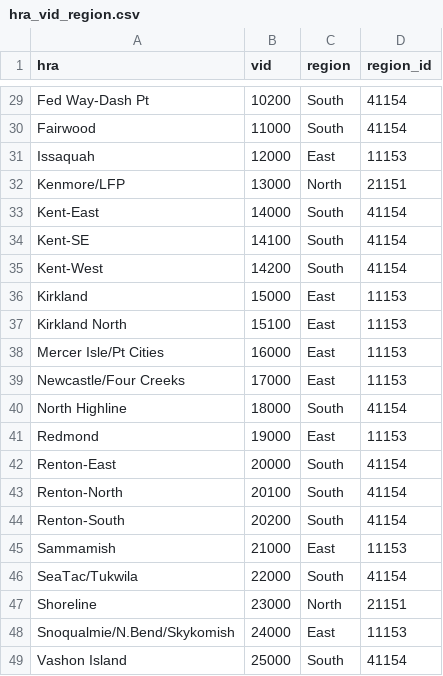
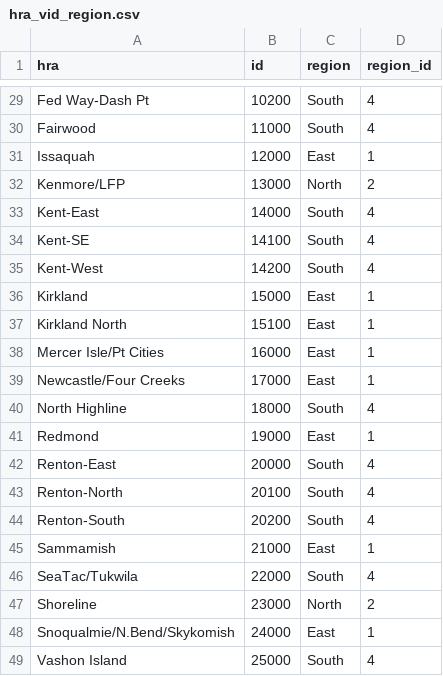
Before and after one commit to PHSKC-APDE/reference-data, a CSV file: spatial_data/hra_vid_region.csv, drawn as a sheet; only a part is shown, gaps mark what is left out; the diff covers the shown part only; the diff names each change by its address in the sheet, - before the commit and + after, or states it on an @@ line.

Commit message:
update hra and region ids

```diff
--- a/spatial_data/hra_vid_region.csv
+++ b/spatial_data/hra_vid_region.csv
-B1: vid
+B1: id
-D29:D30 (region_id): 41154
+D29:D30 (region_id): 4
-D31 (region_id): 11153
+D31 (region_id): 1
-D32 (region_id): 21151
+D32 (region_id): 2
-D33:D35 (region_id): 41154
+D33:D35 (region_id): 4
-D36:D39 (region_id): 11153
+D36:D39 (region_id): 1
-D40 (region_id): 41154
+D40 (region_id): 4
-D41 (region_id): 11153
+D41 (region_id): 1
-D42:D44 (region_id): 41154
+D42:D44 (region_id): 4
-D45 (region_id): 11153
+D45 (region_id): 1
-D46 (region_id): 41154
+D46 (region_id): 4
-D47 (region_id): 21151
+D47 (region_id): 2
-D48 (region_id): 11153
+D48 (region_id): 1
-D49 (region_id): 41154
+D49 (region_id): 4
```
Also changed, not shown: 27 edited cells elsewhere in this file, 2 other files.
